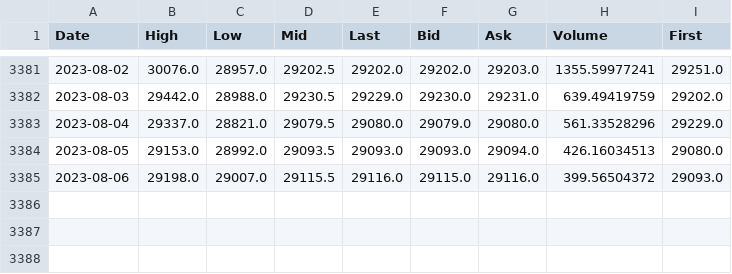
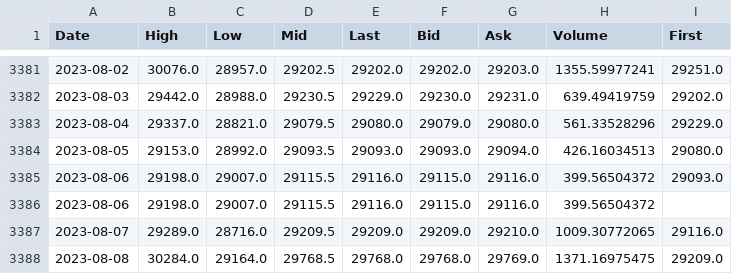
Before and after one commit to mgebele/crypto_charts_stats, a CSV file: coindata/BITFINEX BTCUSD.csv, drawn as a sheet; only a part is shown, gaps mark what is left out.

```diff
--- a/coindata/BITFINEX BTCUSD.csv
+++ b/coindata/BITFINEX BTCUSD.csv
@@ -3385 +3385,4 @@ Date,High,Low,Mid,Last,Bid,Ask,Volume,First
 2023-08-06,29198.0,29007.0,29115.5,29116.0,29115.0,29116.0,399.56504372,29093.0
+2023-08-06,29198.0,29007.0,29115.5,29116.0,29115.0,29116.0,399.56504372,
+2023-08-07,29289.0,28716.0,29209.5,29209.0,29209.0,29210.0,1009.30772065,29116.0
+2023-08-08,30284.0,29164.0,29768.5,29768.0,29768.0,29769.0,1371.16975475,29209.0
```
Also changed, not shown: coindata/data_RRPONTSYD.csv, 1 other file.
